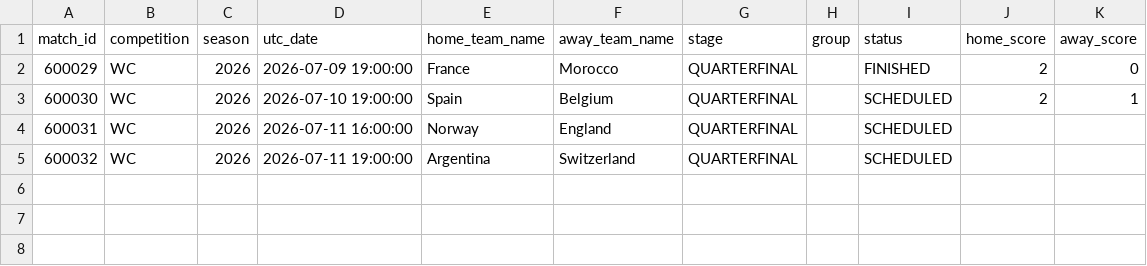
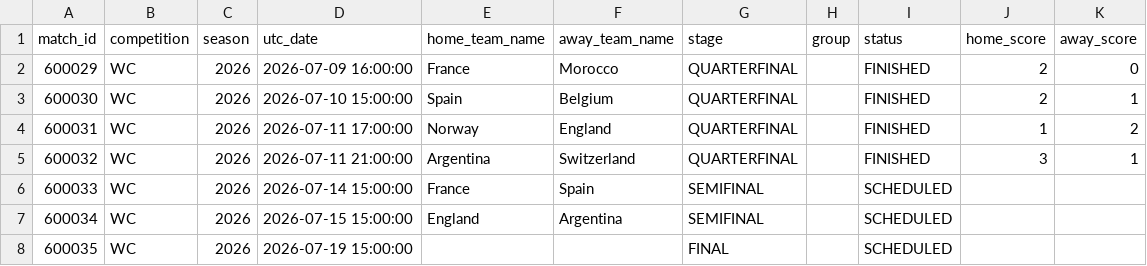
Before and after one commit to Raj200727/world-cup-predictor, a CSV file: data/fixtures_2026.csv, drawn as a sheet.

Commit message:
Updated the current bracket standings for upcoming sem-final match-ups

```diff
--- a/data/fixtures_2026.csv
+++ b/data/fixtures_2026.csv
@@ -1,5 +1,8 @@
 match_id,competition,season,utc_date,home_team_name,away_team_name,stage,group,status,home_score,away_score
-600029,WC,2026,2026-07-09 19:00:00,France,Morocco,QUARTERFINAL,,FINISHED,2,0
-600030,WC,2026,2026-07-10 19:00:00,Spain,Belgium,QUARTERFINAL,,SCHEDULED,2,1
-600031,WC,2026,2026-07-11 16:00:00,Norway,England,QUARTERFINAL,,SCHEDULED,,
-600032,WC,2026,2026-07-11 19:00:00,Argentina,Switzerland,QUARTERFINAL,,SCHEDULED,,
+600029,WC,2026,2026-07-09 16:00:00,France,Morocco,QUARTERFINAL,,FINISHED,2,0
+600030,WC,2026,2026-07-10 15:00:00,Spain,Belgium,QUARTERFINAL,,FINISHED,2,1
+600031,WC,2026,2026-07-11 17:00:00,Norway,England,QUARTERFINAL,,FINISHED,1,2
+600032,WC,2026,2026-07-11 21:00:00,Argentina,Switzerland,QUARTERFINAL,,FINISHED,3,1
+600033,WC,2026,2026-07-14 15:00:00,France,Spain,SEMIFINAL,,SCHEDULED,,
+600034,WC,2026,2026-07-15 15:00:00,England,Argentina,SEMIFINAL,,SCHEDULED,,
+600035,WC,2026,2026-07-19 15:00:00,,,FINAL,,SCHEDULED,,
```
Also changed, not shown: 1 other file.
